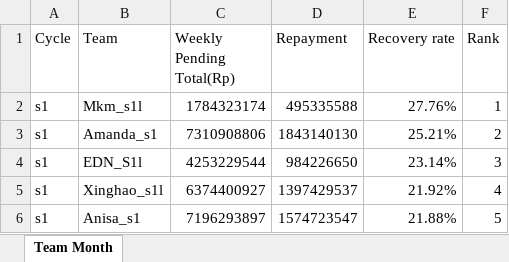
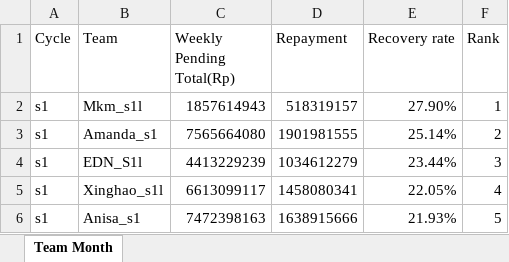
Before and after one commit to hansyahm99/report_s1, an Excel workbook: riskuy2.xlsx, sheet Team Month, drawn as a sheet; values as stored, in another font and other column widths than the file's, no borders; the diff names each change by its address in the sheet, - before the commit and + after, or states it on an @@ line.

```diff
--- a/riskuy2.xlsx (sheet Team Month)
+++ b/riskuy2.xlsx (sheet Team Month)
-C2 (Weekly Pending Total(Rp)): 1784323174
+C2 (Weekly Pending Total(Rp)): 1857614943
-D2 (Repayment): 495335588
+D2 (Repayment): 518319157
-E2 (Recovery rate): 27.76%
+E2 (Recovery rate): 27.90%
-C3 (Weekly Pending Total(Rp)): 7310908806
+C3 (Weekly Pending Total(Rp)): 7565664080
-D3 (Repayment): 1843140130
+D3 (Repayment): 1901981555
-E3 (Recovery rate): 25.21%
+E3 (Recovery rate): 25.14%
-C4 (Weekly Pending Total(Rp)): 4253229544
+C4 (Weekly Pending Total(Rp)): 4413229239
-D4 (Repayment): 984226650
+D4 (Repayment): 1034612279
-E4 (Recovery rate): 23.14%
+E4 (Recovery rate): 23.44%
-C5 (Weekly Pending Total(Rp)): 6374400927
+C5 (Weekly Pending Total(Rp)): 6613099117
-D5 (Repayment): 1397429537
+D5 (Repayment): 1458080341
-E5 (Recovery rate): 21.92%
+E5 (Recovery rate): 22.05%
-C6 (Weekly Pending Total(Rp)): 7196293897
+C6 (Weekly Pending Total(Rp)): 7472398163
-D6 (Repayment): 1574723547
+D6 (Repayment): 1638915666
-E6 (Recovery rate): 21.88%
+E6 (Recovery rate): 21.93%
```
Also changed, not shown: nurlita2.xlsx, riska2.xlsx, 1 other file.
